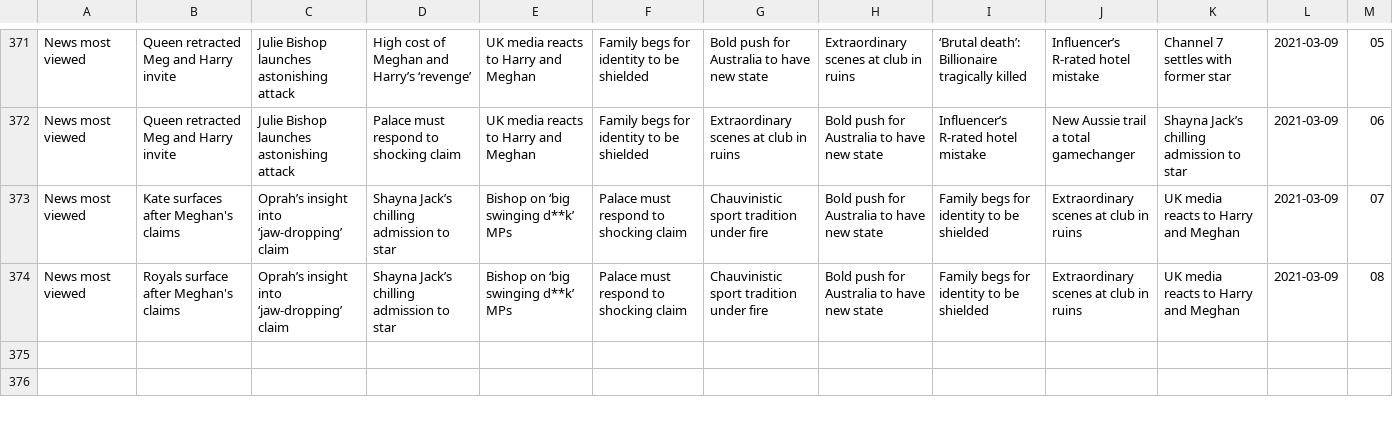
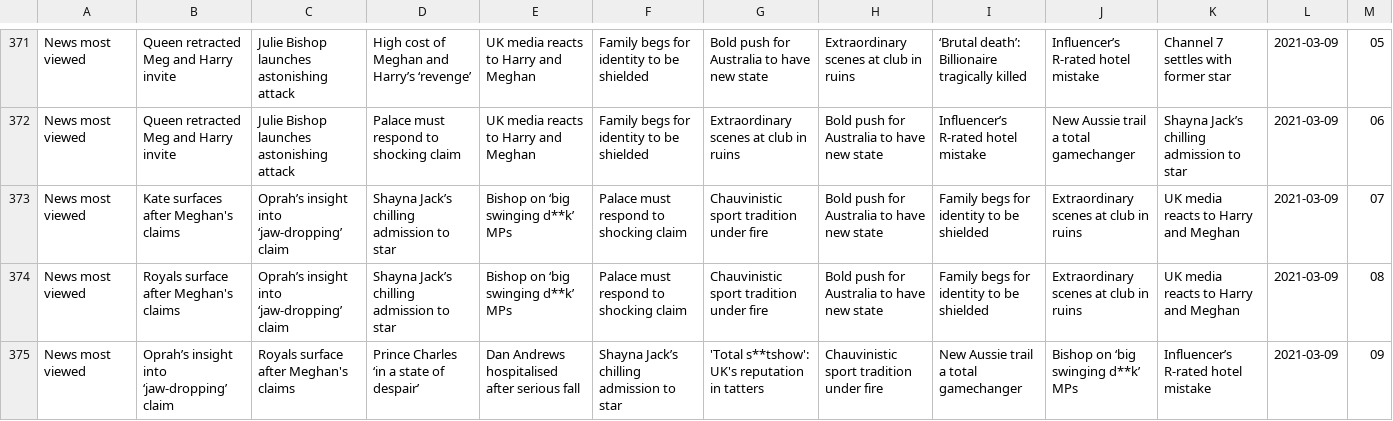
Before and after one commit to joshnicholas/trends, a CSV file: data/news_pop.csv, drawn as a sheet; only a part is shown, gaps mark what is left out.

Commit message:
Latest data: Mon Mar  8 23:32:03 UTC 2021

```diff
--- a/data/news_pop.csv
+++ b/data/news_pop.csv
@@ -374 +374,2 @@ News most viewed,Kate surfaces after Meghan's claims,Oprah’s insight into ‘j
 News most viewed,Royals surface after Meghan's claims,Oprah’s insight into ‘jaw-dropping’ claim,Shayna Jack’s chilling admission to star,Bishop on ‘big swinging d**k’ MPs,Palace must respond to shocking claim,Chauvinistic sport tradition under fire,Bold push for Australia to have new state,Family begs for identity to be shielded,Extraordinary scenes at club in ruins,UK media reacts to Harry and Meghan,2021-03-09,08
+News most viewed,Oprah’s insight into ‘jaw-dropping’ claim,Royals surface after Meghan's claims,Prince Charles ‘in a state of despair’,Dan Andrews hospitalised after serious fall,Shayna Jack’s chilling admission to star,'Total s**tshow': UK's reputation in tatters,Chauvinistic sport tradition under fire,New Aussie trail a total gamechanger,Bishop on ‘big swinging d**k’ MPs,Influencer’s R-rated hotel mistake,2021-03-09,09
```
